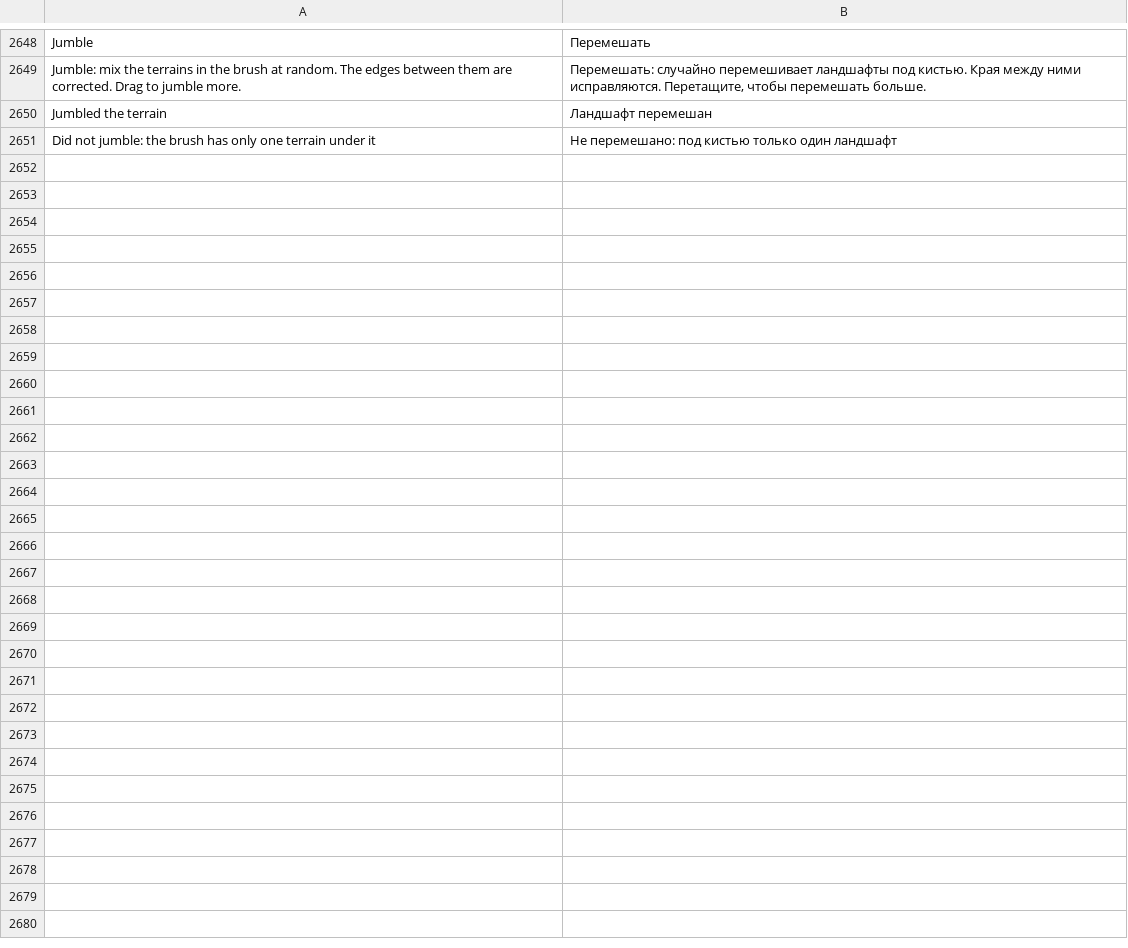
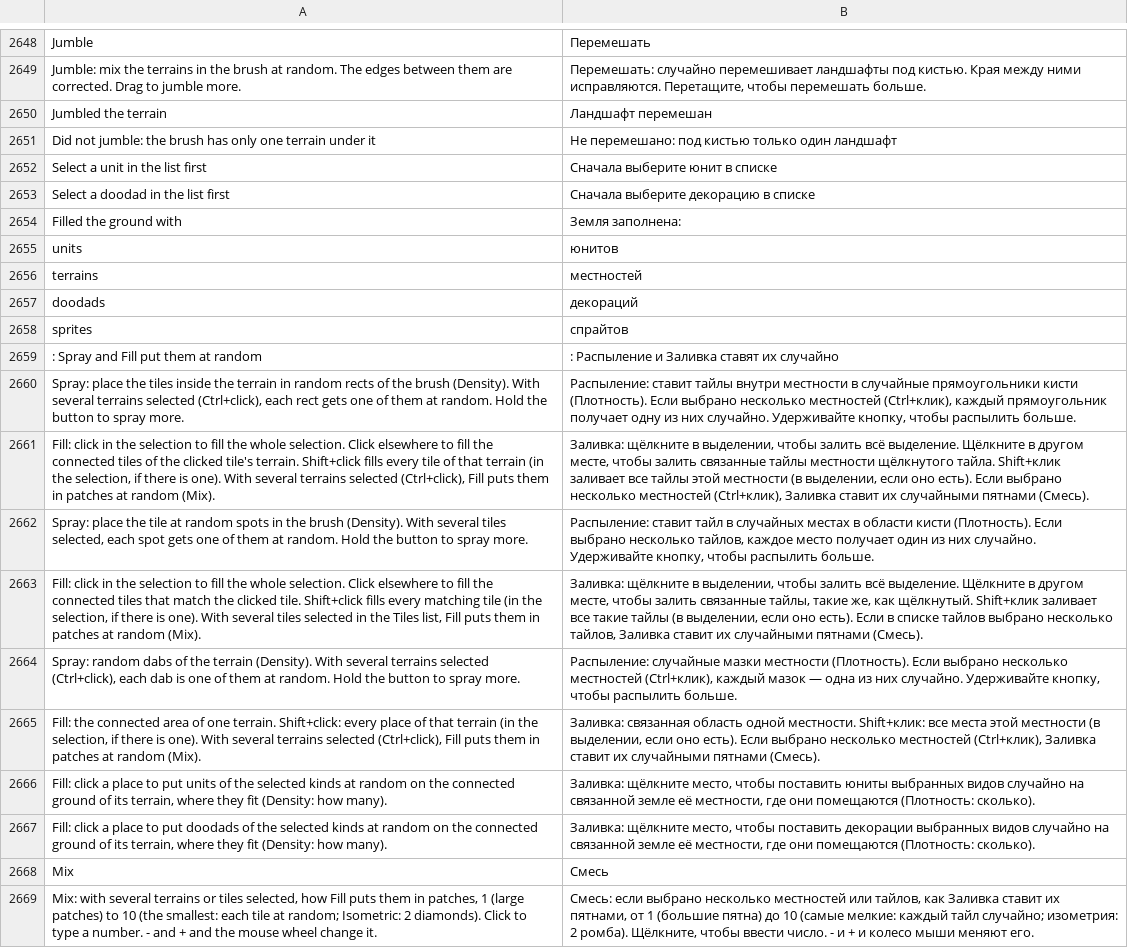
Before and after one commit to stardraft-editor/stardraft, a TSV file: apps/editor/res/lang/ru.tsv, drawn as a sheet; only a part is shown, gaps mark what is left out; the diff names each change by its address in the sheet, - before the commit and + after, or states it on an @@ line.

Commit message:
Translations (Korean, Spanish, Russian, Chinese) of Spray and Fill with several picks: the tool tips, Mix and the messages

```diff
--- a/apps/editor/res/lang/ru.tsv
+++ b/apps/editor/res/lang/ru.tsv
+row 2652: Select a unit in the list first | Сначала выберите юнит в списке
+row 2653: Select a doodad in the list first | Сначала выберите декорацию в списке
+row 2654: Filled the ground with | Земля заполнена:
+row 2655: units | юнитов
+row 2656: terrains | местностей
+row 2657: doodads | декораций
+row 2658: sprites | спрайтов
+row 2659: : Spray and Fill put them at random | : Распыление и Заливка ставят их случайно
+row 2660: Spray: place the tiles inside the terrain in random rects of the brush (Density). With several terrains selected (Ctrl+click), each rect gets one of them at random. Hold the button to spray more. | Распыление: ставит тайлы внутри местности в случайные прямоугольники кисти (Плотность). Если выбрано несколько местностей (Ctrl+клик), каждый прямоугольник получает одну из них случайно. Удерживайте кнопку, чтобы распылить больше.
+row 2661: Fill: click in the selection to fill the whole selection. Click elsewhere to fill the connected tiles of the clicked tile's terrain. Shift+click fills every tile of that terrain (in the selection, if there is one). With several terrains selected (Ctrl+click), Fill puts them in patches at random (Mix). | Заливка: щёлкните в выделении, чтобы залить всё выделение. Щёлкните в другом месте, чтобы залить связанные тайлы местности щёлкнутого тайла. Shift+клик заливает все тайлы этой местности (в выделении, если оно есть). Если выбрано несколько местностей (Ctrl+клик), Заливка ставит их случайными пятнами (Смесь).
+row 2662: Spray: place the tile at random spots in the brush (Density). With several tiles selected, each spot gets one of them at random. Hold the button to spray more. | Распыление: ставит тайл в случайных местах в области кисти (Плотность). Если выбрано несколько тайлов, каждое место получает один из них случайно. Удерживайте кнопку, чтобы распылить больше.
+row 2663: Fill: click in the selection to fill the whole selection. Click elsewhere to fill the connected tiles that match the clicked tile. Shift+click fills every matching tile (in the selection, if there is one). With several tiles selected in the Tiles list, Fill puts them in patches at random (Mix). | Заливка: щёлкните в выделении, чтобы залить всё выделение. Щёлкните в другом месте, чтобы залить связанные тайлы, такие же, как щёлкнутый. Shift+клик заливает все такие тайлы (в выделении, если оно есть). Если в списке тайлов выбрано несколько тайлов, Заливка ставит их случайными пятнами (Смесь).
+row 2664: Spray: random dabs of the terrain (Density). With several terrains selected (Ctrl+click), each dab is one of them at random. Hold the button to spray more. | Распыление: случайные мазки местности (Плотность). Если выбрано несколько местностей (Ctrl+клик), каждый мазок — одна из них случайно. Удерживайте кнопку, чтобы распылить больше.
+row 2665: Fill: the connected area of one terrain. Shift+click: every place of that terrain (in the selection, if there is one). With several terrains selected (Ctrl+click), Fill puts them in patches at random (Mix). | Заливка: связанная область одной местности. Shift+клик: все места этой местности (в выделении, если оно есть). Если выбрано несколько местностей (Ctrl+клик), Заливка ставит их случайными пятнами (Смесь).
+row 2666: Fill: click a place to put units of the selected kinds at random on the connected ground of its terrain, where they fit (Density: how many). | Заливка: щёлкните место, чтобы поставить юниты выбранных видов случайно на связанной земле её местности, где они помещаются (Плотность: сколько).
+row 2667: Fill: click a place to put doodads of the selected kinds at random on the connected ground of its terrain, where they fit (Density: how many). | Заливка: щёлкните место, чтобы поставить декорации выбранных видов случайно на связанной земле её местности, где они помещаются (Плотность: сколько).
+row 2668: Mix | Смесь
+row 2669: Mix: with several terrains or tiles selected, how Fill puts them in patches, 1 (large patches) to 10 (the smallest: each tile at random; Isometric: 2 diamonds). Click to type a number. - and + and the mouse wheel change it. | Смесь: если выбрано несколько местностей или тайлов, как Заливка ставит их пятнами, от 1 (большие пятна) до 10 (самые мелкие: каждый тайл случайно; изометрия: 2 ромба). Щёлкните, чтобы ввести число. - и + и колесо мыши меняют его.
```
Also changed, not shown: apps/editor/res/lang/es.tsv, apps/editor/res/lang/ko.tsv, 5 other files.
